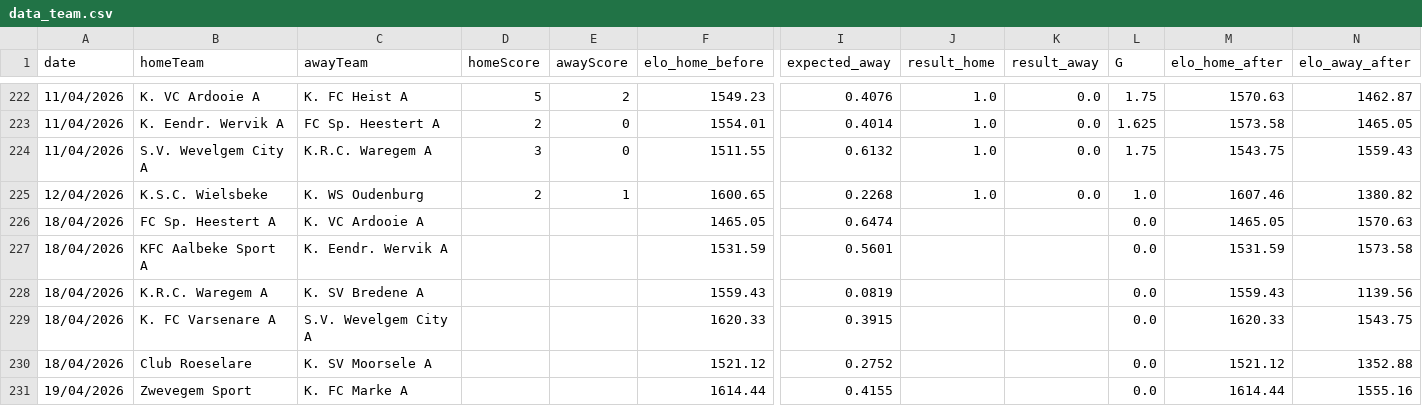
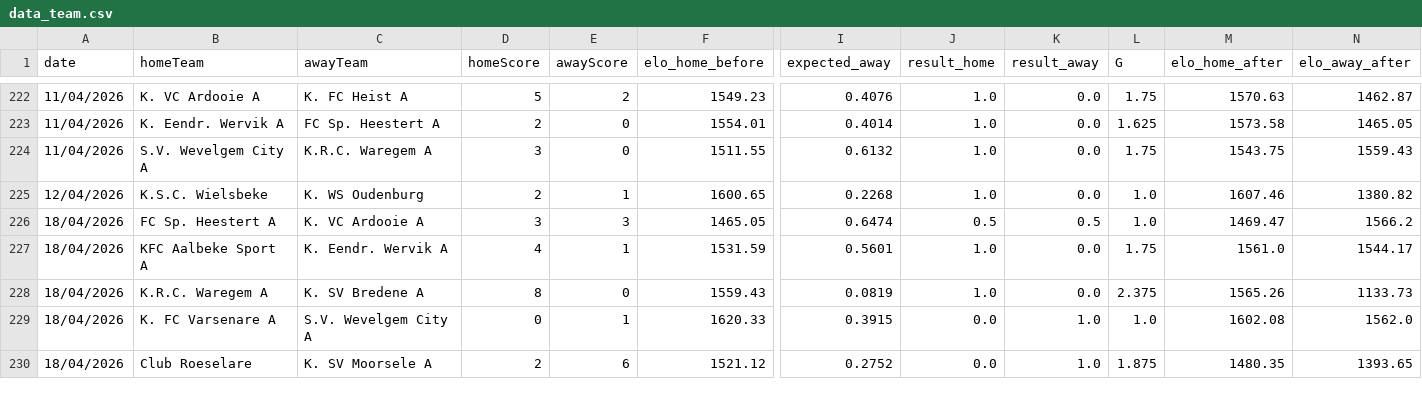
Before and after one commit to vjo18/RBFAdata, a CSV file: data_raw/data_team.csv, drawn as a sheet; only a part is shown, gaps mark what is left out; removed rows and columns are numbered as before the commit, all else as after; rows hold the shown columns only; the diff covers the shown part only; the diff names each change by its address in the sheet, - before the commit and + after, or states it on an @@ line.

```diff
--- a/data_raw/data_team.csv
+++ b/data_raw/data_team.csv
-D226 (homeScore): (empty)
+D226 (homeScore): 3
-E226 (awayScore): (empty)
+E226 (awayScore): 3
-J226 (result_home): (empty)
+J226 (result_home): 0.5
-K226 (result_away): (empty)
+K226 (result_away): 0.5
-L226 (G): 0.0
+L226 (G): 1.0
-M226 (elo_home_after): 1465.05
+M226 (elo_home_after): 1469.47
-N226 (elo_away_after): 1570.63
+N226 (elo_away_after): 1566.2
-D227 (homeScore): (empty)
+D227 (homeScore): 4
-E227 (awayScore): (empty)
+E227 (awayScore): 1
-J227:J228 (result_home): (empty)
+J227:J228 (result_home): 1.0
-K227:K228 (result_away): (empty)
+K227:K228 (result_away): 0.0
-L227 (G): 0.0
+L227 (G): 1.75
-M227 (elo_home_after): 1531.59
+M227 (elo_home_after): 1561.0
-N227 (elo_away_after): 1573.58
+N227 (elo_away_after): 1544.17
-D228 (homeScore): (empty)
+D228 (homeScore): 8
-E228 (awayScore): (empty)
+E228 (awayScore): 0
-L228 (G): 0.0
+L228 (G): 2.375
-M228 (elo_home_after): 1559.43
+M228 (elo_home_after): 1565.26
-N228 (elo_away_after): 1139.56
+N228 (elo_away_after): 1133.73
-D229 (homeScore): (empty)
+D229 (homeScore): 0
-E229 (awayScore): (empty)
+E229 (awayScore): 1
-J229:J230 (result_home): (empty)
+J229:J230 (result_home): 0.0
-K229:K230 (result_away): (empty)
+K229:K230 (result_away): 1.0
-L229 (G): 0.0
+L229 (G): 1.0
-M229 (elo_home_after): 1620.33
+M229 (elo_home_after): 1602.08
-N229 (elo_away_after): 1543.75
+N229 (elo_away_after): 1562.0
-D230 (homeScore): (empty)
+D230 (homeScore): 2
-E230 (awayScore): (empty)
+E230 (awayScore): 6
-L230 (G): 0.0
+L230 (G): 1.875
-M230 (elo_home_after): 1521.12
+M230 (elo_home_after): 1480.35
-N230 (elo_away_after): 1352.88
+N230 (elo_away_after): 1393.65
-row 231: 19/04/2026 | Zwevegem Sport | K. FC Marke A |  |  | 1614.44 | 0.4155 |  |  | 0.0 | 1614.44 | 1555.16
```
Also changed, not shown: 1 added row, 10 moved rows and 62 edited cells elsewhere in this file, data_raw/player_stats.csv, data_raw/team_stats.csv, 17 other files.
